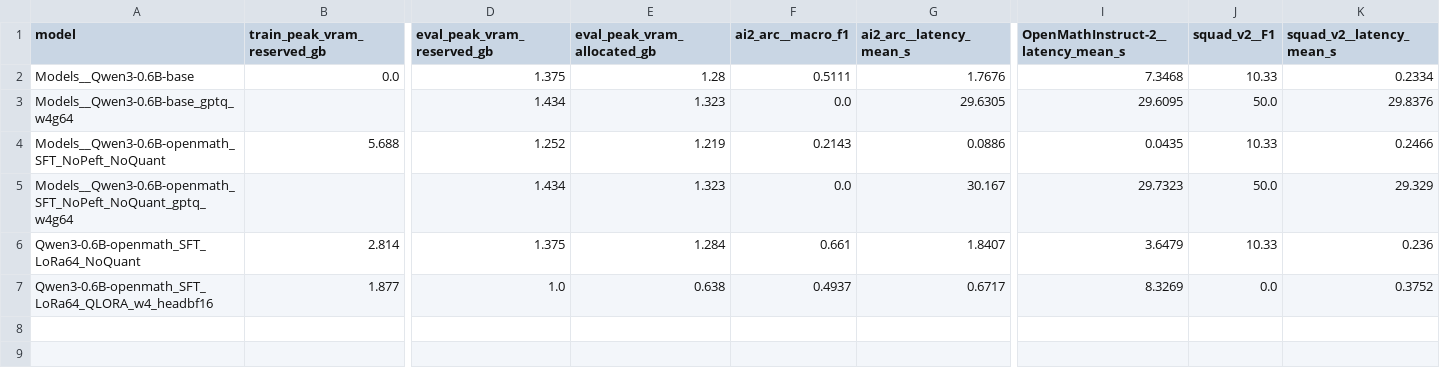
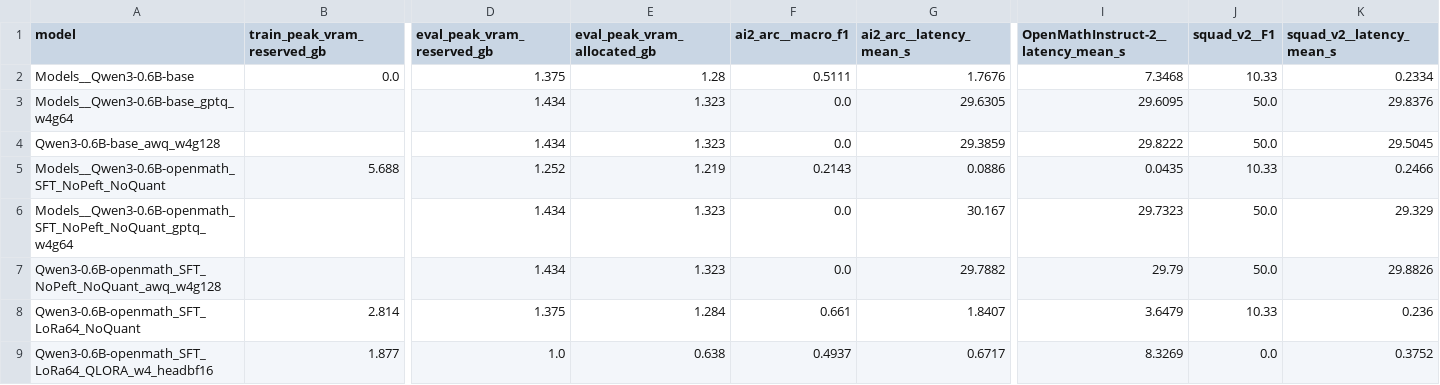
Before and after one commit to albrp97/LLM-Training, a CSV file: Testing/metrics_summary.csv, drawn as a sheet; only a part is shown, gaps mark what is left out; rows hold the shown columns only; the diff names each change by its address in the sheet, - before the commit and + after, or states it on an @@ line.

Commit message:
Complete AWQ post-training quantization study
🎯 Study Results:
- Base Model: No Quantization performs better by 2.5 points on average
- Fine-tuned Model: AWQ performs better by 15.0 points on average
- Mixed results indicate model-specific quantization effectiveness

📊 Key Findings:
- AWQ shows 0% accuracy on ARC tasks for both base and fine-tuned models
- AWQ achieves 50% accuracy on Squad tasks (significant improvement)
- Pattern similar to GPTQ suggests quantization calibration sensitivity
- Fine-tuned models handle AWQ quantization better than base models

🔧 New Components:
- tools/awq_comparison_report.py: Automated AWQ analysis and reporting
- study_results/awq_study_report.md: Comprehensive analysis with conclusions
- study_results/awq_study_summary.json: Structured comparison data
- 2 new AWQ quantized models with W4G128 configuration

📈 Models Analyzed:
- Qwen3-0.6B-base vs Qwen3-0.6B-base_awq_w4g128
- Qwen3-0.6B-openmath_SFT_NoPeft_NoQuant vs AWQ quantized version
- Consistent VRAM usage at ~1.4GB for quantized models
- Activation-aware scaling with 158 calibration samples

🧪 Technical Observations:
- AWQ quantization time: <1 second for 197 Linear layers
- Post-training quantization preserves model structure
- Mixed performance suggests need for method-specific tuning

```diff
--- a/Testing/metrics_summary.csv
+++ b/Testing/metrics_summary.csv
+row 4: Qwen3-0.6B-base_awq_w4g128 |  | 1.434 | 1.323 | 0.0 | 29.3859 | 29.8222 | 50.0 | 29.5045
+row 7: Qwen3-0.6B-openmath_SFT_NoPeft_NoQuant_awq_w4g128 |  | 1.434 | 1.323 | 0.0 | 29.7882 | 29.79 | 50.0 | 29.8826
```
Also changed, not shown: 5 other files.
